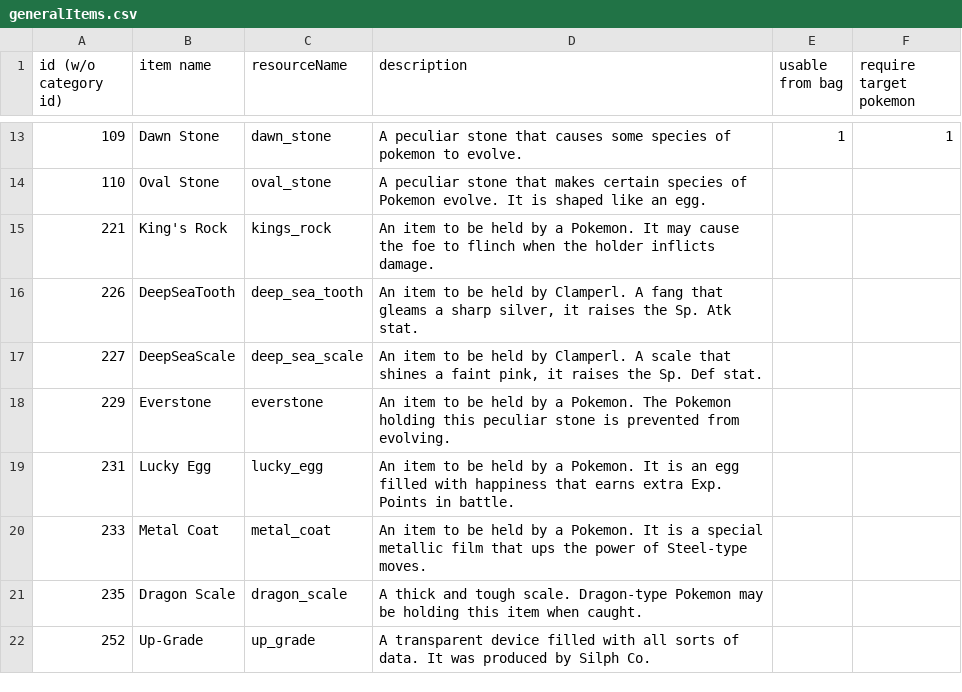
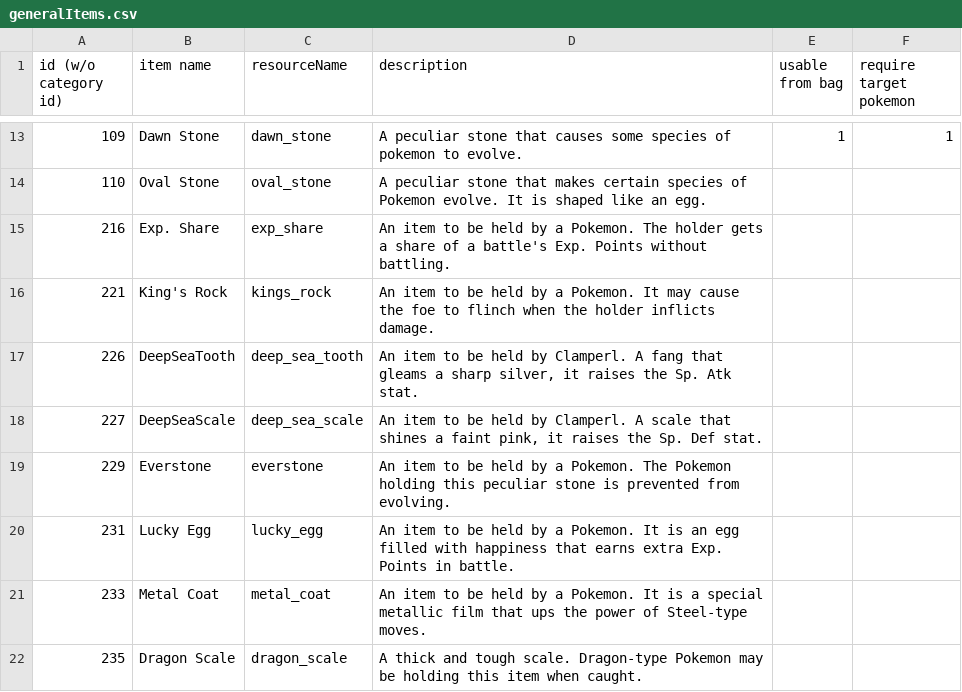
Before and after one commit to ofsouzap/PokemonObsidian, a CSV file: Assets/Resources/Data/generalItems.csv, drawn as a sheet; only a part is shown, gaps mark what is left out; the shorter side is filled out with more unchanged rows.

```diff
--- a/Assets/Resources/Data/generalItems.csv
+++ b/Assets/Resources/Data/generalItems.csv
@@ -14,2 +14,3 @@ id (w/o category id),item name,resourceName,description,usable from bag,require
 110,Oval Stone,oval_stone,A peculiar stone that makes certain species of Pokemon evolve. It is shaped like an egg.,,
+216,Exp. Share,exp_share,An item to be held by a Pokemon. The holder gets a share of a battle's Exp. Points without battling.,,
 221,King's Rock,kings_rock,An item to be held by a Pokemon. It may cause the foe to flinch when the holder inflicts damage.,,
```
Also changed, not shown: Assets/Resources/Data/genericNpcs.csv, Assets/Resources/Data/itemPrices.csv, 6 other files.
